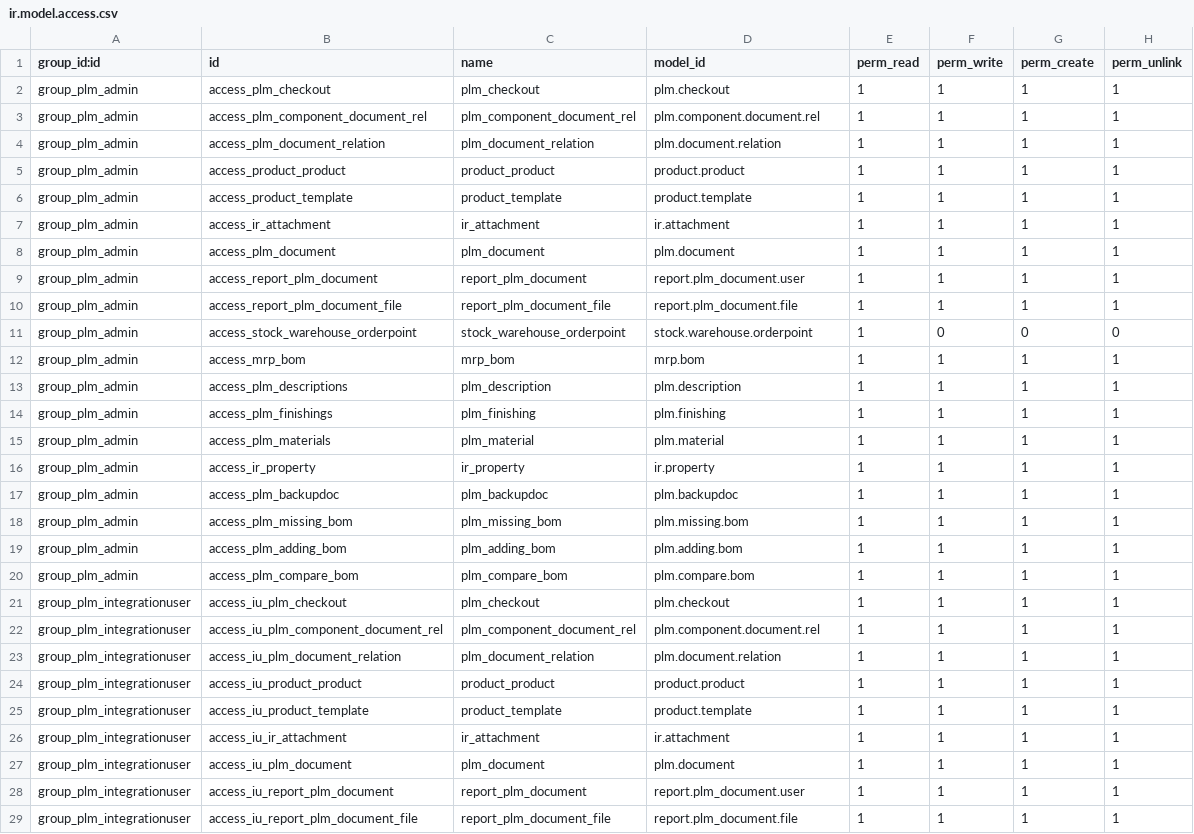
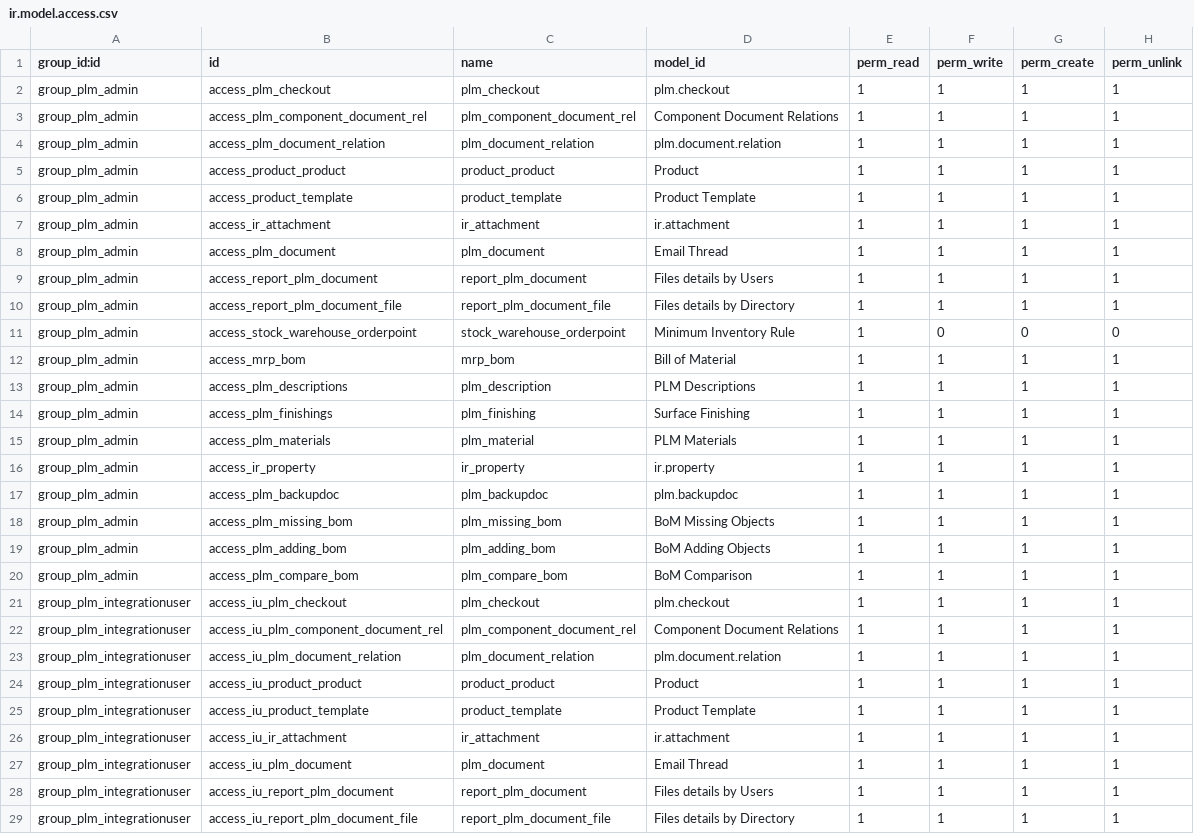
Before and after one commit to OmniaGit/odooplm, a CSV file: plm/security/ir.model.access.csv, drawn as a sheet; only a part is shown; the diff covers the shown part only.

Commit message:
Changed names of model access objects.

```diff
--- a/plm/security/ir.model.access.csv
+++ b/plm/security/ir.model.access.csv
@@ -2,28 +2,28 @@
 "group_plm_admin","access_plm_checkout","plm_checkout","plm.checkout",1,1,1,1
-"group_plm_admin","access_plm_component_document_rel","plm_component_document_rel","plm.component.document.rel",1,1,1,1
+"group_plm_admin","access_plm_component_document_rel","plm_component_document_rel","Component Document Relations",1,1,1,1
 "group_plm_admin","access_plm_document_relation","plm_document_relation","plm.document.relation",1,1,1,1
-"group_plm_admin","access_product_product","product_product","product.product",1,1,1,1
-"group_plm_admin","access_product_template","product_template","product.template",1,1,1,1
+"group_plm_admin","access_product_product","product_product","Product",1,1,1,1
+"group_plm_admin","access_product_template","product_template","Product Template",1,1,1,1
 "group_plm_admin","access_ir_attachment","ir_attachment","ir.attachment",1,1,1,1
-"group_plm_admin","access_plm_document","plm_document","plm.document",1,1,1,1
-"group_plm_admin","access_report_plm_document","report_plm_document","report.plm_document.user",1,1,1,1
-"group_plm_admin","access_report_plm_document_file","report_plm_document_file","report.plm_document.file",1,1,1,1
-"group_plm_admin","access_stock_warehouse_orderpoint","stock_warehouse_orderpoint","stock.warehouse.orderpoint",1,0,0,0
-"group_plm_admin","access_mrp_bom","mrp_bom","mrp.bom",1,1,1,1
-"group_plm_admin","access_plm_descriptions","plm_description","plm.description",1,1,1,1
-"group_plm_admin","access_plm_finishings","plm_finishing","plm.finishing",1,1,1,1
-"group_plm_admin","access_plm_materials","plm_material","plm.material",1,1,1,1
+"group_plm_admin","access_plm_document","plm_document","Email Thread",1,1,1,1
+"group_plm_admin","access_report_plm_document","report_plm_document","Files details by Users",1,1,1,1
+"group_plm_admin","access_report_plm_document_file","report_plm_document_file","Files details by Directory",1,1,1,1
+"group_plm_admin","access_stock_warehouse_orderpoint","stock_warehouse_orderpoint","Minimum Inventory Rule",1,0,0,0
+"group_plm_admin","access_mrp_bom","mrp_bom","Bill of Material",1,1,1,1
+"group_plm_admin","access_plm_descriptions","plm_description","PLM Descriptions",1,1,1,1
+"group_plm_admin","access_plm_finishings","plm_finishing","Surface Finishing",1,1,1,1
+"group_plm_admin","access_plm_materials","plm_material","PLM Materials",1,1,1,1
 "group_plm_admin","access_ir_property","ir_property","ir.property",1,1,1,1
 "group_plm_admin","access_plm_backupdoc","plm_backupdoc","plm.backupdoc",1,1,1,1
-"group_plm_admin","access_plm_missing_bom","plm_missing_bom","plm.missing.bom",1,1,1,1
-"group_plm_admin","access_plm_adding_bom","plm_adding_bom","plm.adding.bom",1,1,1,1
-"group_plm_admin","access_plm_compare_bom","plm_compare_bom","plm.compare.bom",1,1,1,1
+"group_plm_admin","access_plm_missing_bom","plm_missing_bom","BoM Missing Objects",1,1,1,1
+"group_plm_admin","access_plm_adding_bom","plm_adding_bom","BoM Adding Objects",1,1,1,1
+"group_plm_admin","access_plm_compare_bom","plm_compare_bom","BoM Comparison",1,1,1,1
 "group_plm_integrationuser","access_iu_plm_checkout","plm_checkout","plm.checkout",1,1,1,1
-"group_plm_integrationuser","access_iu_plm_component_document_rel","plm_component_document_rel","plm.component.document.rel",1,1,1,1
+"group_plm_integrationuser","access_iu_plm_component_document_rel","plm_component_document_rel","Component Document Relations",1,1,1,1
 "group_plm_integrationuser","access_iu_plm_document_relation","plm_document_relation","plm.document.relation",1,1,1,1
-"group_plm_integrationuser","access_iu_product_product","product_product","product.product",1,1,1,1
-"group_plm_integrationuser","access_iu_product_template","product_template","product.template",1,1,1,1
+"group_plm_integrationuser","access_iu_product_product","product_product","Product",1,1,1,1
+"group_plm_integrationuser","access_iu_product_template","product_template","Product Template",1,1,1,1
 "group_plm_integrationuser","access_iu_ir_attachment","ir_attachment","ir.attachment",1,1,1,1
-"group_plm_integrationuser","access_iu_plm_document","plm_document","plm.document",1,1,1,1
-"group_plm_integrationuser","access_iu_report_plm_document","report_plm_document","report.plm_document.user",1,1,1,1
-"group_plm_integrationuser","access_iu_report_plm_document_file","report_plm_document_file","report.plm_document.file",1,1,1,1
+"group_plm_integrationuser","access_iu_plm_document","plm_document","Email Thread",1,1,1,1
+"group_plm_integrationuser","access_iu_report_plm_document","report_plm_document","Files details by Users",1,1,1,1
+"group_plm_integrationuser","access_iu_report_plm_document_file","report_plm_document_file","Files details by Directory",1,1,1,1
```
Also changed, not shown: 22 edited cells elsewhere in this file, 1 other file.
